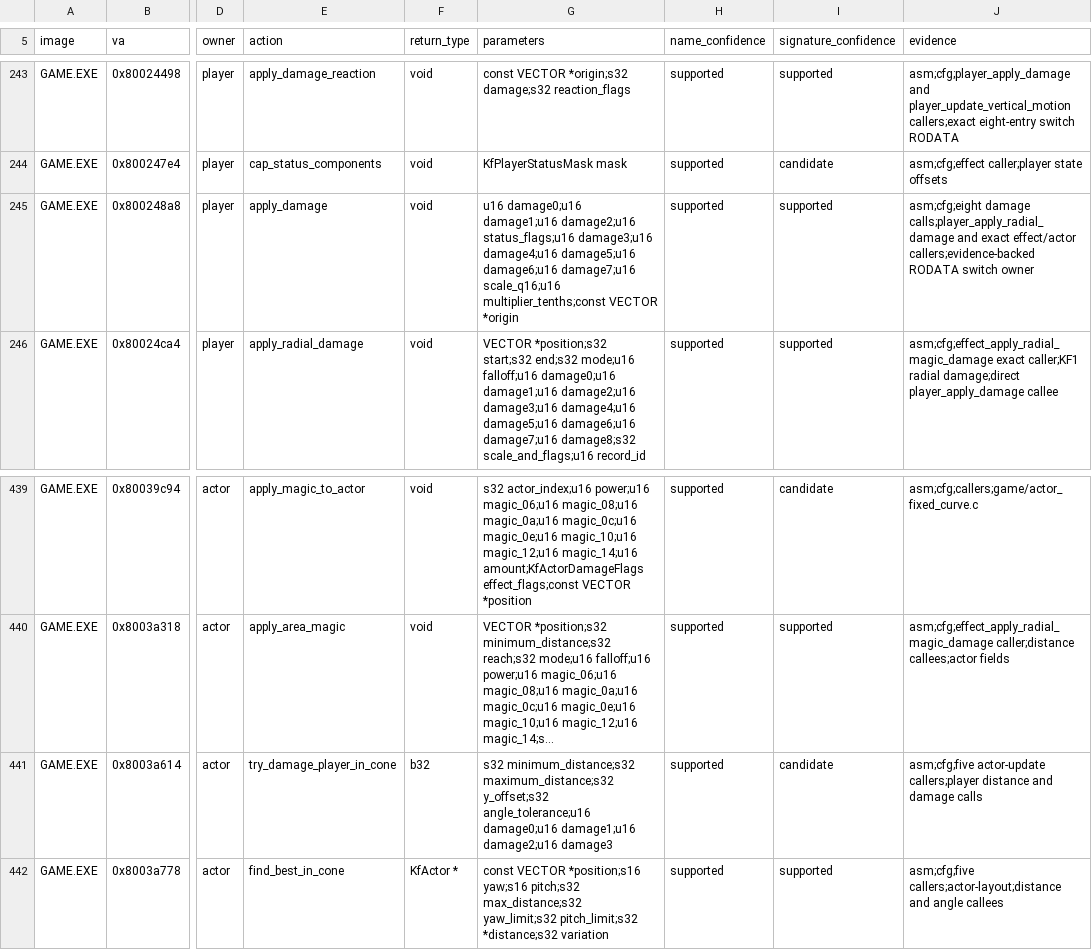
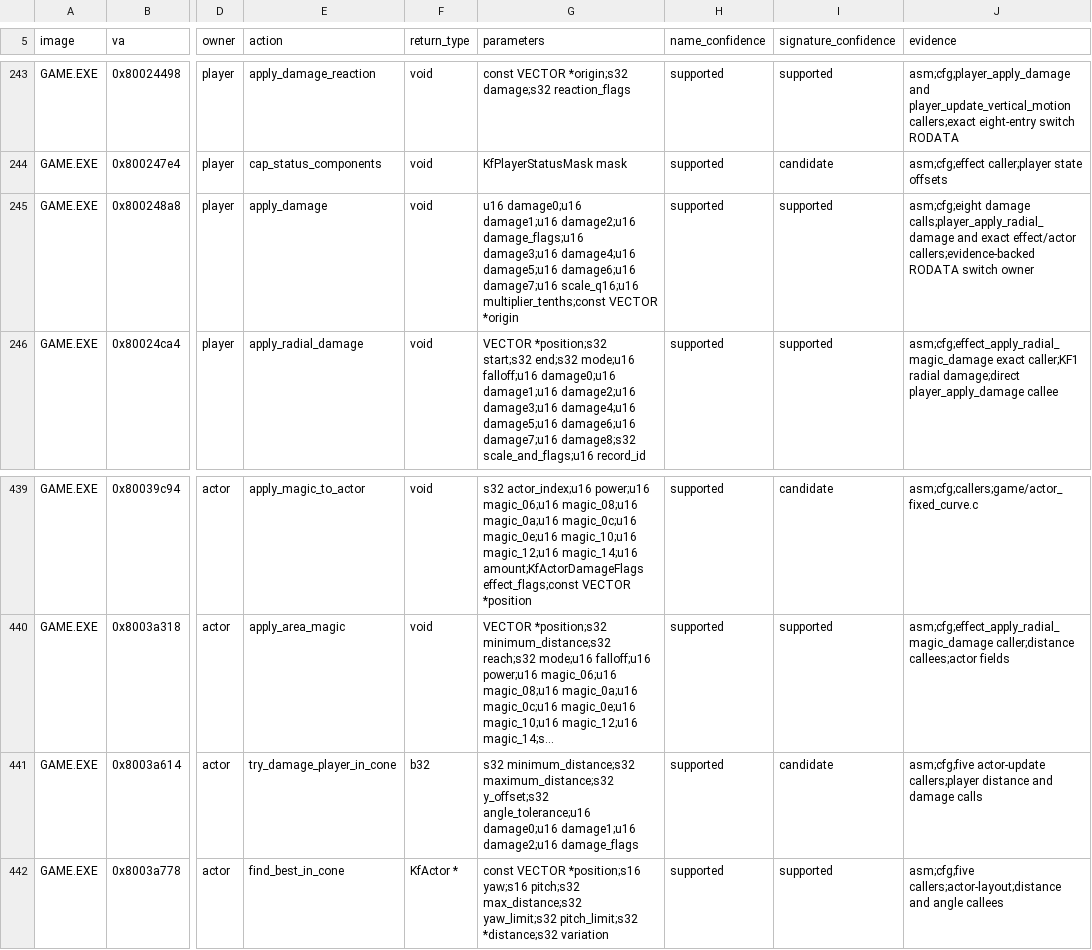
Before and after one commit to sushi-shi/kings-field-2-decomp, a TSV file: config/retail/function_identities.tsv, drawn as a sheet; only a part is shown, gaps mark what is left out; long unchanged cells end in …; the diff names each change by its address in the sheet, - before the commit and + after, or states it on an @@ line.

```diff
--- a/config/retail/function_identities.tsv
+++ b/config/retail/function_identities.tsv
-G245 (parameters): …damage1;u16 damage2;u16 status_flags;u16 damage3;u16 damage4;u16…
+G245 (parameters): …damage1;u16 damage2;u16 damage_flags;u16 damage3;u16 damage4;u16…
-G441 (parameters): …damage1;u16 damage2;u16 damage3
+G441 (parameters): …damage1;u16 damage2;u16 damage_flags
```
Also changed, not shown: config/retail/structure_fields.tsv, docs/enum-domain-plan.tsv, 4 other files.
